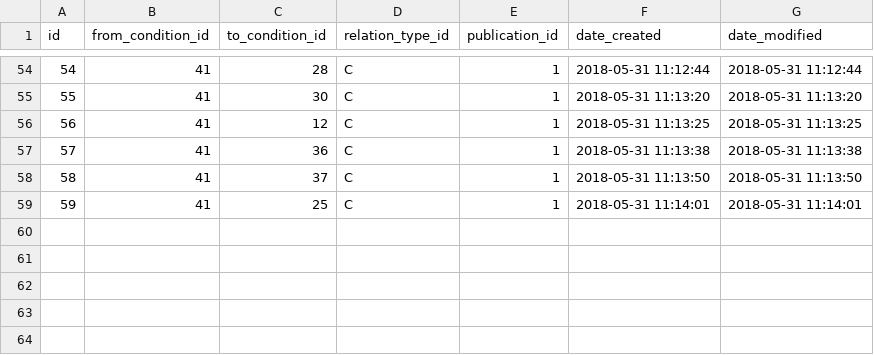
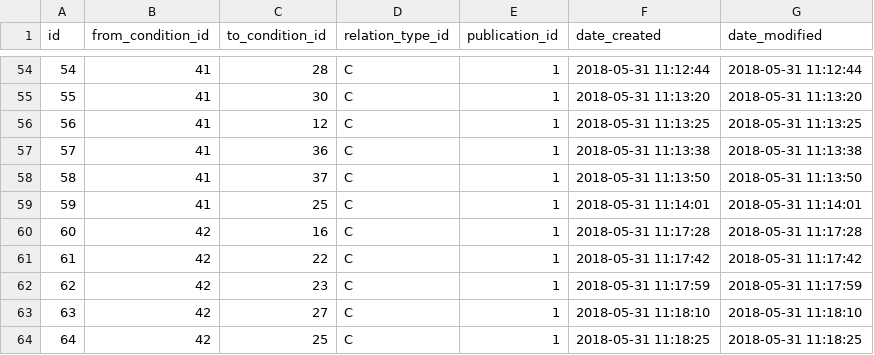
Before and after one commit to gafmgafm/med, a CSV file: data/condition_relation.csv, drawn as a sheet; only a part is shown, gaps mark what is left out.

```diff
--- a/data/condition_relation.csv
+++ b/data/condition_relation.csv
@@ -59 +59,6 @@ id	from_condition_id	to_condition_id	relation_type_id	publication_id	date_create
 59	41	25	C	1	2018-05-31 11:14:01	2018-05-31 11:14:01
+60	42	16	C	1	2018-05-31 11:17:28	2018-05-31 11:17:28
+61	42	22	C	1	2018-05-31 11:17:42	2018-05-31 11:17:42
+62	42	23	C	1	2018-05-31 11:17:59	2018-05-31 11:17:59
+63	42	27	C	1	2018-05-31 11:18:10	2018-05-31 11:18:10
+64	42	25	C	1	2018-05-31 11:18:25	2018-05-31 11:18:25
```
Also changed, not shown: data/condition.csv.
